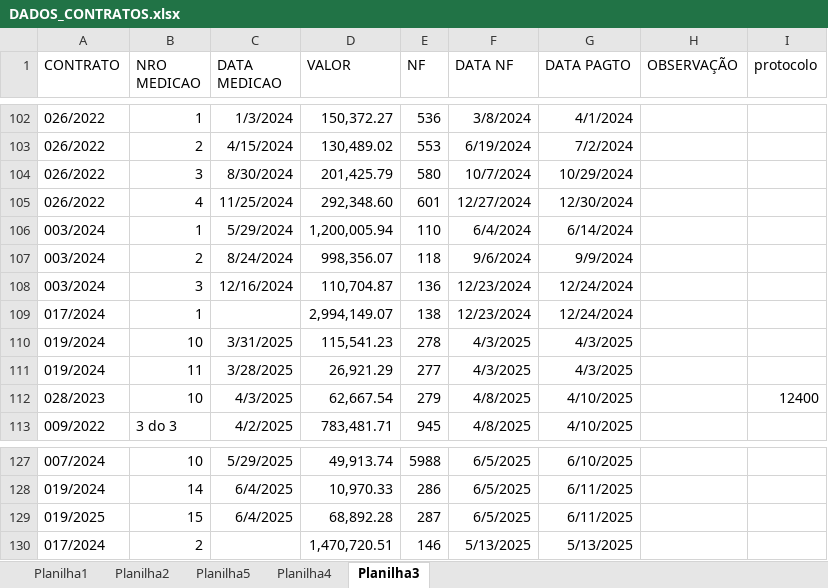
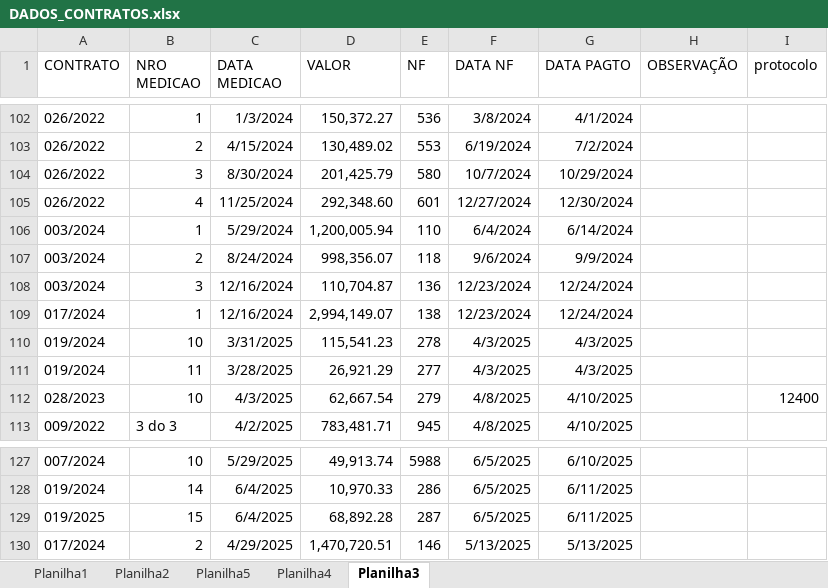
Before and after one commit to brumas2022/patrimonio, an Excel workbook: DADOS_CONTRATOS.xlsx, sheet Planilha3, drawn as a sheet; only a part is shown, gaps mark what is left out; values as stored, in another font and other column widths than the file's, no borders; the diff names each change by its address in the sheet, - before the commit and + after, or states it on an @@ line.

Commit message:
Update DADOS_CONTRATOS.xlsx

```diff
--- a/DADOS_CONTRATOS.xlsx (sheet Planilha3)
+++ b/DADOS_CONTRATOS.xlsx (sheet Planilha3)
-C109 (DATA MEDICAO): (empty)
+C109 (DATA MEDICAO): 12/16/2024
-C130 (DATA MEDICAO): (empty)
+C130 (DATA MEDICAO): 4/29/2025
```
